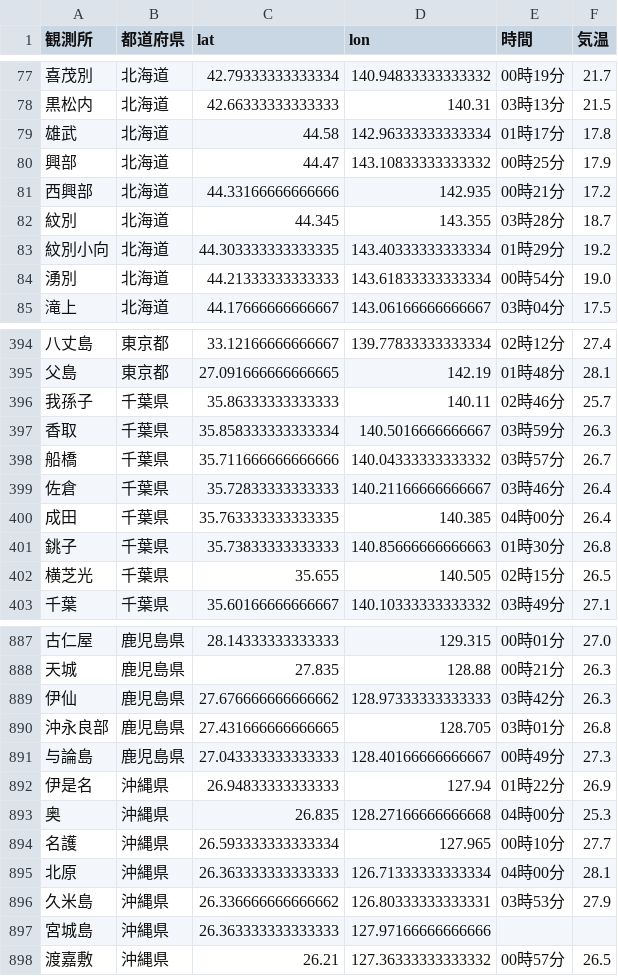
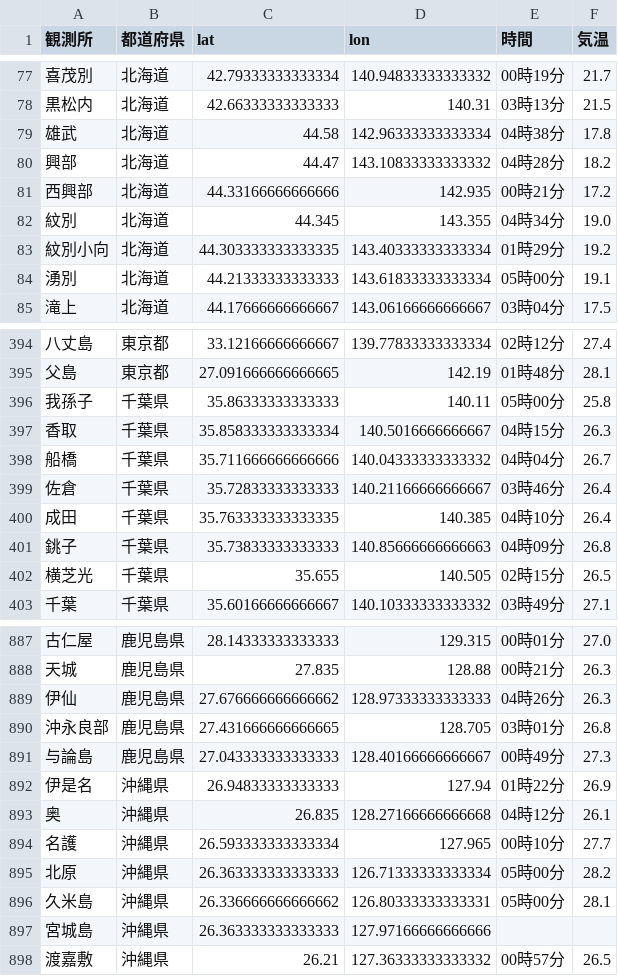
Before and after one commit to Nikkei-Visual-Data-Journalism/JMA, a CSV file: maxtem.csv, drawn as a sheet; only a part is shown, gaps mark what is left out; the diff covers the shown part only.

```diff
--- a/maxtem.csv
+++ b/maxtem.csv
@@ -78,8 +78,8 @@
 黒松内,北海道,42.66333333333333,140.31,03時13分,21.5
-雄武,北海道,44.58,142.96333333333334,01時17分,17.8
-興部,北海道,44.47,143.10833333333332,00時25分,17.9
+雄武,北海道,44.58,142.96333333333334,04時38分,17.8
+興部,北海道,44.47,143.10833333333332,04時28分,18.2
 西興部,北海道,44.33166666666666,142.935,00時21分,17.2
-紋別,北海道,44.345,143.355,03時28分,18.7
+紋別,北海道,44.345,143.355,04時34分,19.0
 紋別小向,北海道,44.303333333333335,143.40333333333334,01時29分,19.2
-湧別,北海道,44.21333333333333,143.61833333333334,00時54分,19.0
+湧別,北海道,44.21333333333333,143.61833333333334,05時00分,19.1
 滝上,北海道,44.17666666666667,143.06166666666667,03時04分,17.5
@@ -395,8 +395,8 @@
 父島,東京都,27.091666666666665,142.19,01時48分,28.1
-我孫子,千葉県,35.86333333333333,140.11,02時46分,25.7
-香取,千葉県,35.858333333333334,140.5016666666667,03時59分,26.3
-船橋,千葉県,35.711666666666666,140.04333333333332,03時57分,26.7
+我孫子,千葉県,35.86333333333333,140.11,05時00分,25.8
+香取,千葉県,35.858333333333334,140.5016666666667,04時15分,26.3
+船橋,千葉県,35.711666666666666,140.04333333333332,04時04分,26.7
 佐倉,千葉県,35.72833333333333,140.21166666666667,03時46分,26.4
-成田,千葉県,35.763333333333335,140.385,04時00分,26.4
-銚子,千葉県,35.73833333333333,140.85666666666663,01時30分,26.8
+成田,千葉県,35.763333333333335,140.385,04時10分,26.4
+銚子,千葉県,35.73833333333333,140.85666666666663,04時09分,26.8
 横芝光,千葉県,35.655,140.505,02時15分,26.5
@@ -888,3 +888,3 @@
 天城,鹿児島県,27.835,128.88,00時21分,26.3
-伊仙,鹿児島県,27.676666666666662,128.97333333333333,03時42分,26.3
+伊仙,鹿児島県,27.676666666666662,128.97333333333333,04時26分,26.3
 沖永良部,鹿児島県,27.431666666666665,128.705,03時01分,26.8
@@ -892,6 +892,6 @@
 伊是名,沖縄県,26.94833333333333,127.94,01時22分,26.9
-奥,沖縄県,26.835,128.27166666666668,04時00分,25.3
+奥,沖縄県,26.835,128.27166666666668,04時12分,26.1
 名護,沖縄県,26.593333333333334,127.965,00時10分,27.7
-北原,沖縄県,26.363333333333333,126.71333333333334,04時00分,28.1
-久米島,沖縄県,26.336666666666662,126.80333333333331,03時53分,27.9
+北原,沖縄県,26.363333333333333,126.71333333333334,05時00分,28.2
+久米島,沖縄県,26.336666666666662,126.80333333333331,05時00分,28.1
 宮城島,沖縄県,26.363333333333333,127.97166666666666,,
```
Also changed, not shown: 120 edited cells elsewhere in this file.
